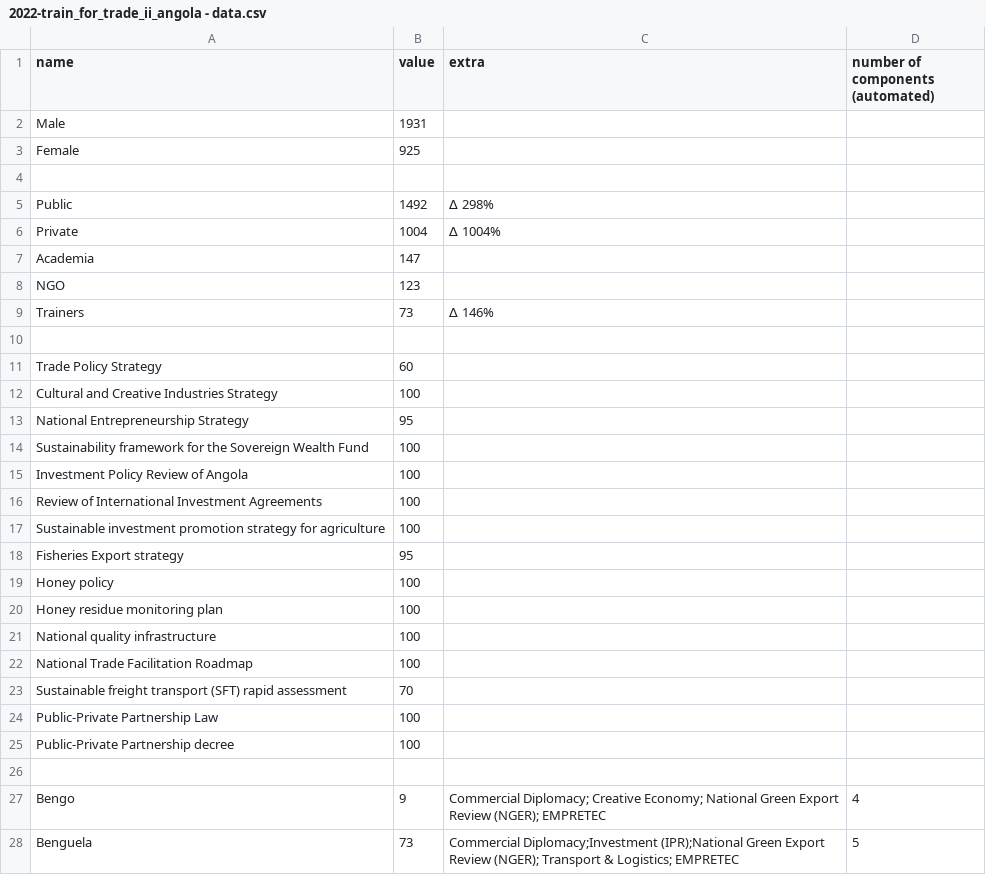
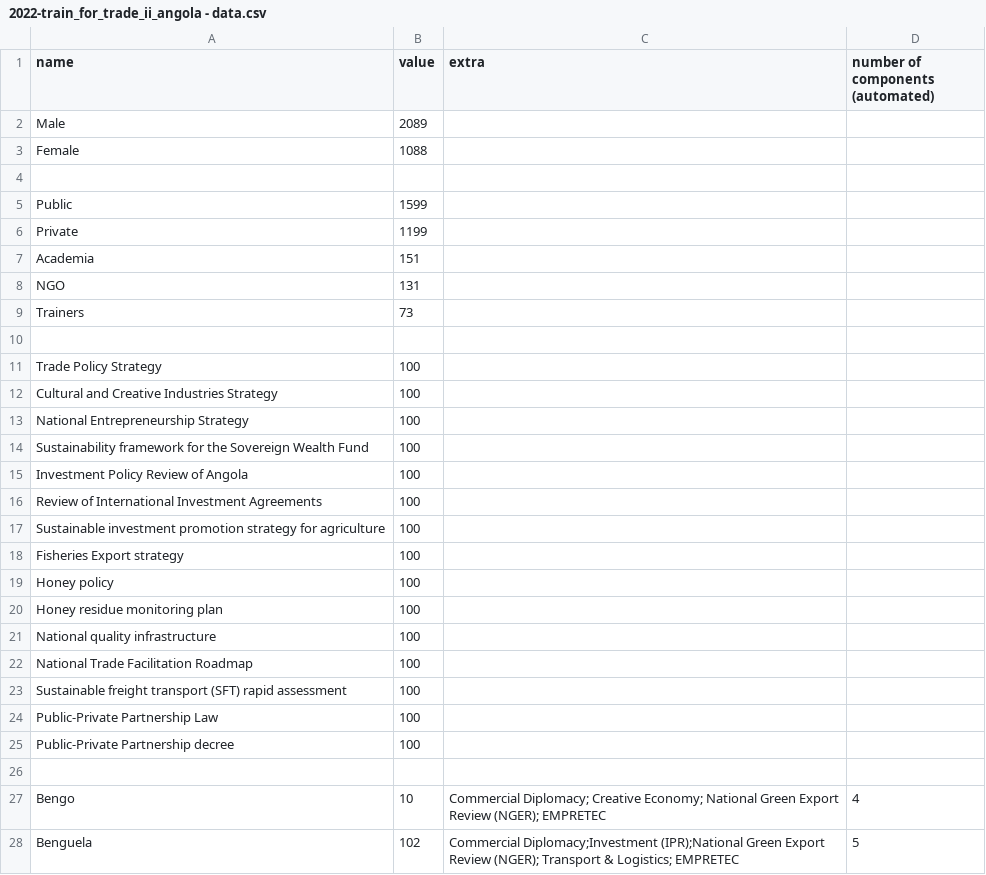
Before and after one commit to unctad-infovis/2022-train_for_trade_ii_angola, a CSV file: assets/data/2022-train_for_trade_ii_angola - data.csv, drawn as a sheet; only a part is shown; the diff covers the shown part only.

Commit message:
Updated data

```diff
--- a/assets/data/2022-train_for_trade_ii_angola - data.csv
+++ b/assets/data/2022-train_for_trade_ii_angola - data.csv
@@ -1,14 +1,14 @@
 name,value,extra,number of components (automated)
-Male,1931,,
-Female,925,,
+Male,2089,,
+Female,1088,,
 ,,,
-Public,1492,∆ 298%,
-Private,1004,∆ 1004%,
-Academia,147,,
-NGO,123,,
-Trainers,73,∆ 146%,
+Public,1599,,
+Private,1199,,
+Academia,151,,
+NGO,131,,
+Trainers,73,,
 ,,,
-Trade Policy Strategy,60,,
+Trade Policy Strategy,100,,
 Cultural and Creative Industries Strategy,100,,
-National Entrepreneurship Strategy,95,,
+National Entrepreneurship Strategy,100,,
 Sustainability framework for the Sovereign Wealth Fund,100,,
@@ -17,3 +17,3 @@ Review of International Investment Agreements,100,,
 Sustainable investment promotion strategy for agriculture,100,,
-Fisheries Export strategy,95,,
+Fisheries Export strategy,100,,
 Honey policy,100,,
@@ -22,3 +22,3 @@ National quality infrastructure,100,,
 National Trade Facilitation Roadmap,100,,
-Sustainable freight transport (SFT) rapid assessment,70,,
+Sustainable freight transport (SFT) rapid assessment,100,,
 Public-Private Partnership Law,100,,
@@ -26,3 +26,3 @@ Public-Private Partnership decree,100,,
 ,,,
-Bengo,9,Commercial Diplomacy; Creative Economy; National Green Export Review (NGER); EMPRETEC,4
-Benguela,73,Commercial Diplomacy;Investment (IPR);National Green Export Review (NGER); Transport & Logistics; EMPRETEC,5
+Bengo,10,Commercial Diplomacy; Creative Economy; National Green Export Review (NGER); EMPRETEC,4
+Benguela,102,Commercial Diplomacy;Investment (IPR);National Green Export Review (NGER); Transport & Logistics; EMPRETEC,5
```
Also changed, not shown: 16 edited cells elsewhere in this file, public/assets/data/2022-train_for_trade_ii_angola - data.csv, 2 other files.
